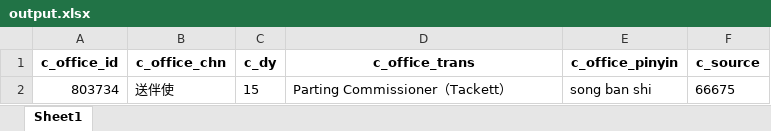
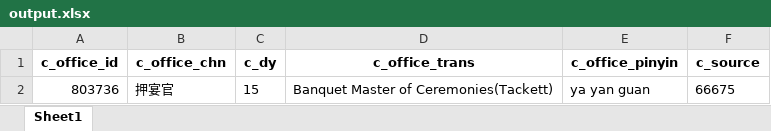
Before and after one commit to cbdb-project/create-new-office-titles-for-cbdb, an Excel workbook: output.xlsx, sheet Sheet1, drawn as a sheet; values as stored, in another font and other column widths than the file's, no borders; removed rows and columns are numbered as before the commit, all else as after; the diff names each change by its address in the sheet, - before the commit and + after, or states it on an @@ line.

```diff
--- a/output.xlsx (sheet Sheet1)
+++ b/output.xlsx (sheet Sheet1)
-row 2: 803734 | 送伴使 | 15 | Parting Commissioner（Tackett） | song ban shi | 66675
+row 2: 803736 | 押宴官 | 15 | Banquet Master of Ceremonies(Tackett) | ya yan guan | 66675
```
Also changed, not shown: 4 other files.
